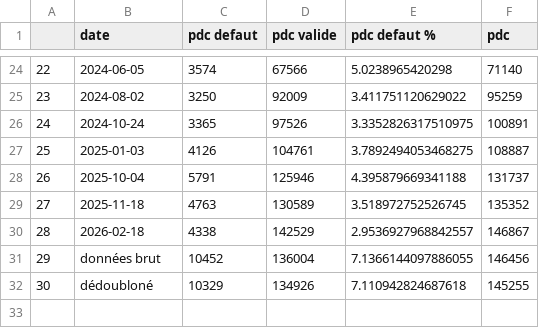
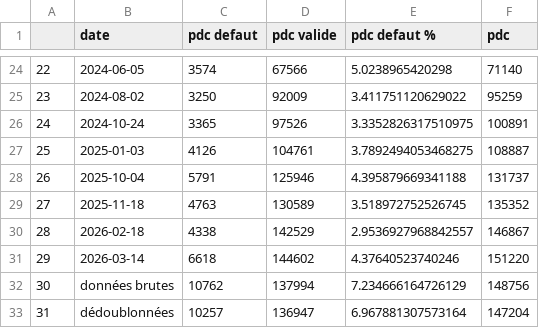
Before and after one commit to loco-philippe/Environmental-Sensing, a CSV file: python/Validation/irve/Analyse/evolution.csv, drawn as a sheet; only a part is shown, gaps mark what is left out; removed rows and columns are numbered as before the commit, all else as after; the diff names each change by its address in the sheet, - before the commit and + after, or states it on an @@ line.

```diff
--- a/python/Validation/irve/Analyse/evolution.csv
+++ b/python/Validation/irve/Analyse/evolution.csv
-row 31: 29 | données brut | 10452 | 136004 | 7.1366144097886055 | 146456
-row 32: 30 | dédoubloné | 10329 | 134926 | 7.110942824687618 | 145255
+row 31: 29 | 2026-03-14 | 6618 | 144602 | 4.37640523740246 | 151220
+row 32: 30 | données brutes | 10762 | 137994 | 7.234666164726129 | 148756
+row 33: 31 | dédoublonnées | 10257 | 136947 | 6.967881307573164 | 147204
```
Also changed, not shown: 2 other files.
